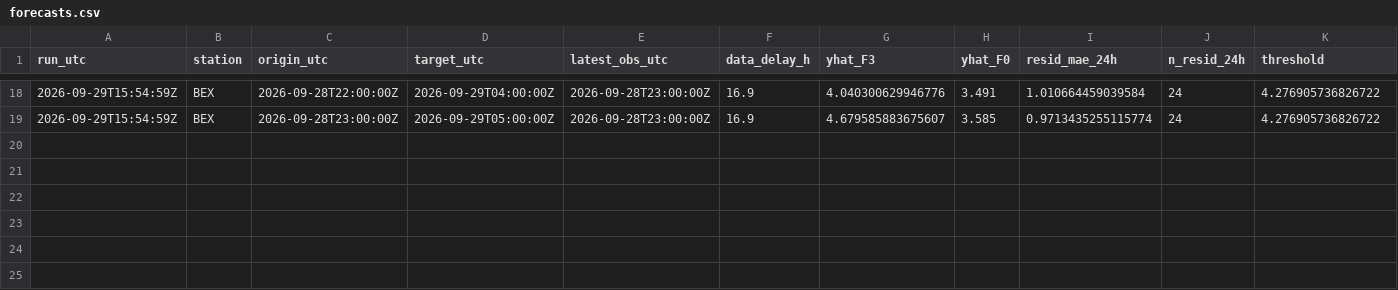
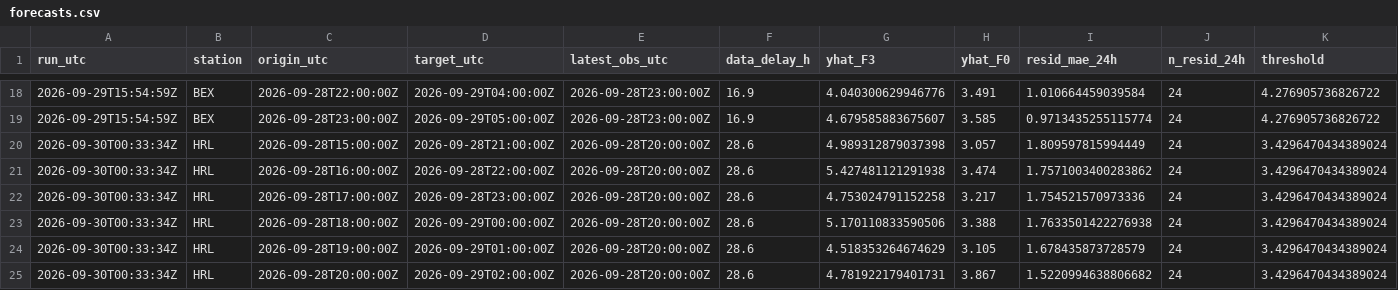
Before and after one commit to abdullahiali1545-arch/when-should-you-trust-the-forecast, a CSV file: data/live_test/forecasts.csv, drawn as a sheet; only a part is shown, gaps mark what is left out; rows hold the shown columns only; the diff names each change by its address in the sheet, - before the commit and + after, or states it on an @@ line.

```diff
--- a/data/live_test/forecasts.csv
+++ b/data/live_test/forecasts.csv
+row 20: 2026-09-30T00:33:34Z | HRL | 2026-09-28T15:00:00Z | 2026-09-28T21:00:00Z | 2026-09-28T20:00:00Z | 28.6 | 4.989312879037398 | 3.057 | 1.809597815994449 | 24 | 3.4296470434389024
+row 21: 2026-09-30T00:33:34Z | HRL | 2026-09-28T16:00:00Z | 2026-09-28T22:00:00Z | 2026-09-28T20:00:00Z | 28.6 | 5.427481121291938 | 3.474 | 1.7571003400283862 | 24 | 3.4296470434389024
+row 22: 2026-09-30T00:33:34Z | HRL | 2026-09-28T17:00:00Z | 2026-09-28T23:00:00Z | 2026-09-28T20:00:00Z | 28.6 | 4.753024791152258 | 3.217 | 1.754521570973336 | 24 | 3.4296470434389024
+row 23: 2026-09-30T00:33:34Z | HRL | 2026-09-28T18:00:00Z | 2026-09-29T00:00:00Z | 2026-09-28T20:00:00Z | 28.6 | 5.170110833590506 | 3.388 | 1.7633501422276938 | 24 | 3.4296470434389024
+row 24: 2026-09-30T00:33:34Z | HRL | 2026-09-28T19:00:00Z | 2026-09-29T01:00:00Z | 2026-09-28T20:00:00Z | 28.6 | 4.518353264674629 | 3.105 | 1.678435873728579 | 24 | 3.4296470434389024
+row 25: 2026-09-30T00:33:34Z | HRL | 2026-09-28T20:00:00Z | 2026-09-29T02:00:00Z | 2026-09-28T20:00:00Z | 28.6 | 4.781922179401731 | 3.867 | 1.5220994638806682 | 24 | 3.4296470434389024
```
Also changed, not shown: 1 other file.
